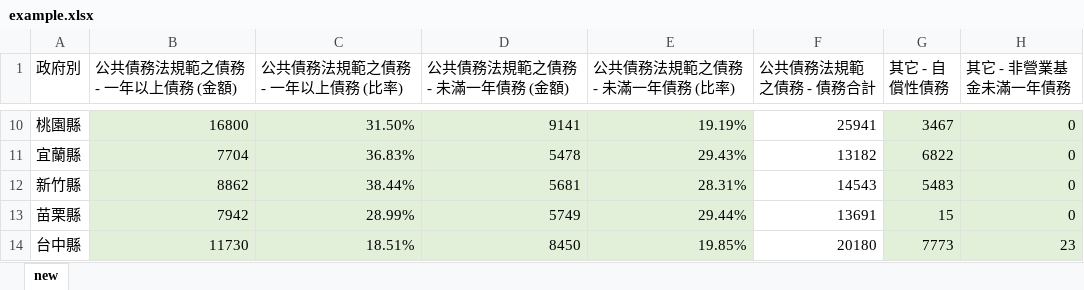
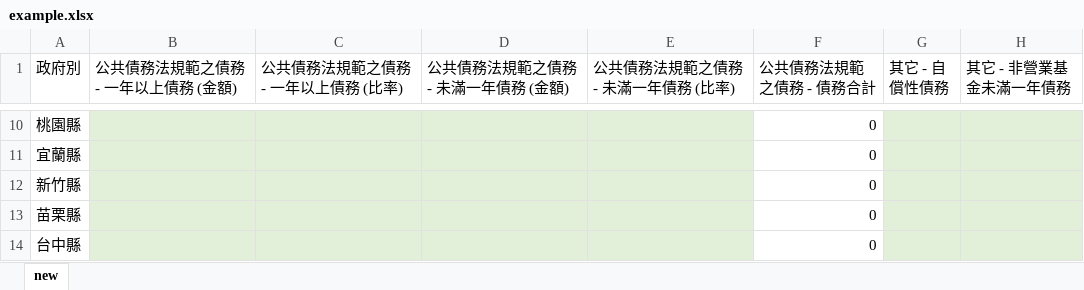
Before and after one commit to SLMT/gov-data, an Excel workbook: debt/csv/example.xlsx, sheet new, drawn as a sheet; only a part is shown, gaps mark what is left out; values as stored, in another font and other column widths than the file's, no borders; the diff covers the shown part only; the diff names each change by its address in the sheet, - before the commit and + after, or states it on an @@ line.

```diff
--- a/debt/csv/example.xlsx (sheet new)
+++ b/debt/csv/example.xlsx (sheet new)
-B10 (公共債務法規範之債務 - 一年以上債務 (金額)): 16800
+B10 (公共債務法規範之債務 - 一年以上債務 (金額)): (empty)
-C10 (公共債務法規範之債務 - 一年以上債務 (比率)): 31.50%
+C10 (公共債務法規範之債務 - 一年以上債務 (比率)): (empty)
-D10 (公共債務法規範之債務 - 未滿一年債務 (金額)): 9141
+D10 (公共債務法規範之債務 - 未滿一年債務 (金額)): (empty)
-E10 (公共債務法規範之債務 - 未滿一年債務 (比率)): 19.19%
+E10 (公共債務法規範之債務 - 未滿一年債務 (比率)): (empty)
-F10 (公共債務法規範之債務 - 債務合計): 25941
+F10 (公共債務法規範之債務 - 債務合計): 0
-G10 (其它 - 自償性債務): 3467
+G10 (其它 - 自償性債務): (empty)
-H10:H13 (其它 - 非營業基金未滿一年債務): 0
+H10:H13 (其它 - 非營業基金未滿一年債務): (empty)
-B11 (公共債務法規範之債務 - 一年以上債務 (金額)): 7704
+B11 (公共債務法規範之債務 - 一年以上債務 (金額)): (empty)
-C11 (公共債務法規範之債務 - 一年以上債務 (比率)): 36.83%
+C11 (公共債務法規範之債務 - 一年以上債務 (比率)): (empty)
-D11 (公共債務法規範之債務 - 未滿一年債務 (金額)): 5478
+D11 (公共債務法規範之債務 - 未滿一年債務 (金額)): (empty)
-E11 (公共債務法規範之債務 - 未滿一年債務 (比率)): 29.43%
+E11 (公共債務法規範之債務 - 未滿一年債務 (比率)): (empty)
-F11 (公共債務法規範之債務 - 債務合計): 13182
+F11 (公共債務法規範之債務 - 債務合計): 0
-G11 (其它 - 自償性債務): 6822
+G11 (其它 - 自償性債務): (empty)
-B12 (公共債務法規範之債務 - 一年以上債務 (金額)): 8862
+B12 (公共債務法規範之債務 - 一年以上債務 (金額)): (empty)
-C12 (公共債務法規範之債務 - 一年以上債務 (比率)): 38.44%
+C12 (公共債務法規範之債務 - 一年以上債務 (比率)): (empty)
-D12 (公共債務法規範之債務 - 未滿一年債務 (金額)): 5681
+D12 (公共債務法規範之債務 - 未滿一年債務 (金額)): (empty)
-E12 (公共債務法規範之債務 - 未滿一年債務 (比率)): 28.31%
+E12 (公共債務法規範之債務 - 未滿一年債務 (比率)): (empty)
-F12 (公共債務法規範之債務 - 債務合計): 14543
+F12 (公共債務法規範之債務 - 債務合計): 0
-G12 (其它 - 自償性債務): 5483
+G12 (其它 - 自償性債務): (empty)
-B13 (公共債務法規範之債務 - 一年以上債務 (金額)): 7942
+B13 (公共債務法規範之債務 - 一年以上債務 (金額)): (empty)
-C13 (公共債務法規範之債務 - 一年以上債務 (比率)): 28.99%
+C13 (公共債務法規範之債務 - 一年以上債務 (比率)): (empty)
-D13 (公共債務法規範之債務 - 未滿一年債務 (金額)): 5749
+D13 (公共債務法規範之債務 - 未滿一年債務 (金額)): (empty)
-E13 (公共債務法規範之債務 - 未滿一年債務 (比率)): 29.44%
+E13 (公共債務法規範之債務 - 未滿一年債務 (比率)): (empty)
-F13 (公共債務法規範之債務 - 債務合計): 13691
+F13 (公共債務法規範之債務 - 債務合計): 0
-G13 (其它 - 自償性債務): 15
+G13 (其它 - 自償性債務): (empty)
-B14 (公共債務法規範之債務 - 一年以上債務 (金額)): 11730
+B14 (公共債務法規範之債務 - 一年以上債務 (金額)): (empty)
-C14 (公共債務法規範之債務 - 一年以上債務 (比率)): 18.51%
+C14 (公共債務法規範之債務 - 一年以上債務 (比率)): (empty)
-D14 (公共債務法規範之債務 - 未滿一年債務 (金額)): 8450
+D14 (公共債務法規範之債務 - 未滿一年債務 (金額)): (empty)
-E14 (公共債務法規範之債務 - 未滿一年債務 (比率)): 19.85%
+E14 (公共債務法規範之債務 - 未滿一年債務 (比率)): (empty)
-F14 (公共債務法規範之債務 - 債務合計): 20180
+F14 (公共債務法規範之債務 - 債務合計): 0
-G14 (其它 - 自償性債務): 7773
+G14 (其它 - 自償性債務): (empty)
-H14 (其它 - 非營業基金未滿一年債務): 23
+H14 (其它 - 非營業基金未滿一年債務): (empty)
```
Also changed, not shown: 179 edited cells elsewhere in this sheet, 1 other file.
